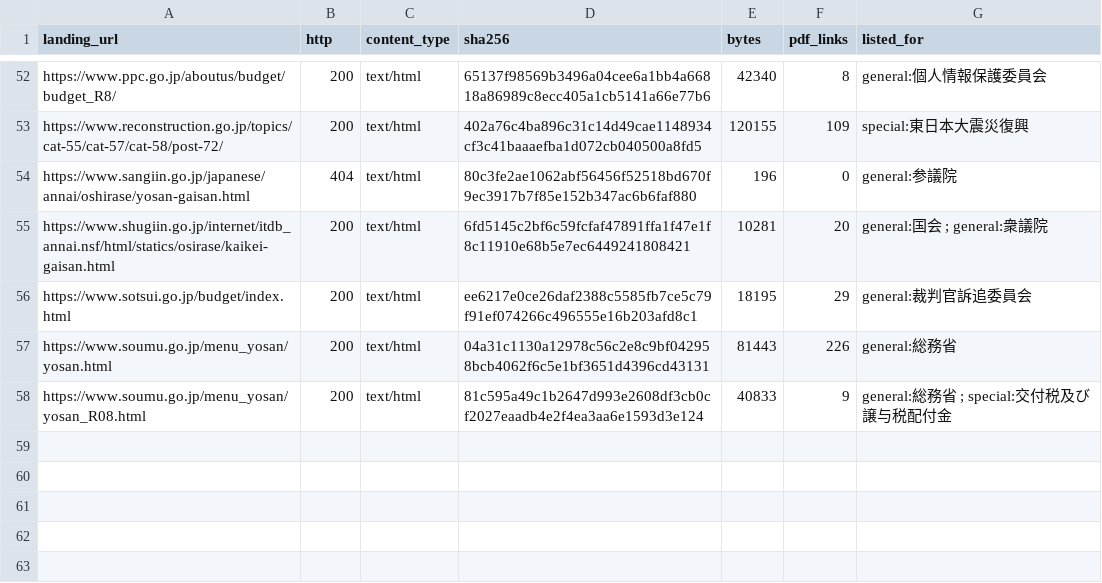
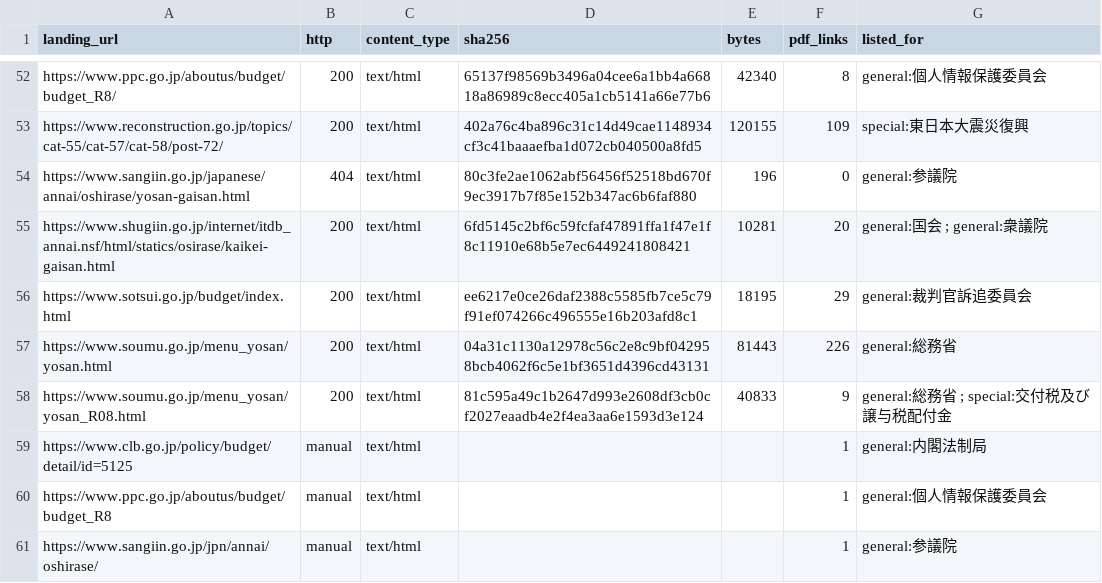
Before and after one commit to igomuni/marumie-rssystem, a CSV file: docs/inventory/budget-request-sources/fy2026-landing-pages.csv, drawn as a sheet; only a part is shown, gaps mark what is left out; the diff names each change by its address in the sheet, - before the commit and + after, or states it on an @@ line.

```diff
--- a/docs/inventory/budget-request-sources/fy2026-landing-pages.csv
+++ b/docs/inventory/budget-request-sources/fy2026-landing-pages.csv
+row 59: https://www.clb.go.jp/policy/budget/detail/id=5125 | manual | text/html |  |  | 1 | general:内閣法制局
+row 60: https://www.ppc.go.jp/aboutus/budget/budget_R8 | manual | text/html |  |  | 1 | general:個人情報保護委員会
+row 61: https://www.sangiin.go.jp/jpn/annai/oshirase/ | manual | text/html |  |  | 1 | general:参議院
```
Also changed, not shown: docs/inventory/budget-request-coverage/by-authority.csv, docs/inventory/budget-request-coverage/pdfs.csv, 43 other files.
